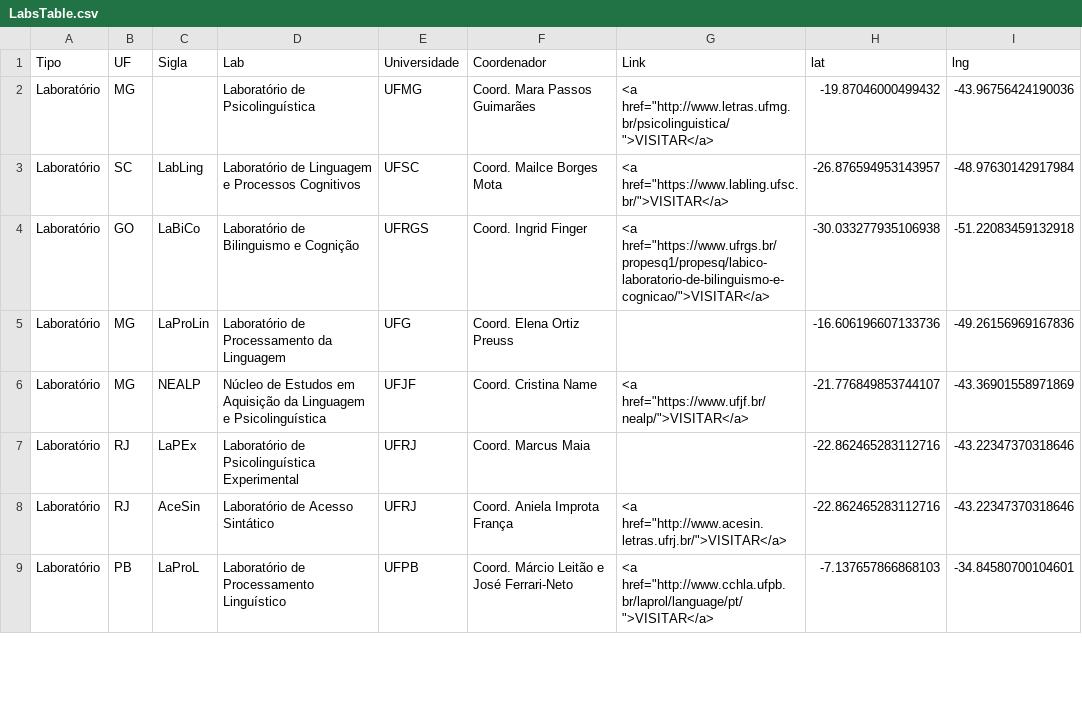
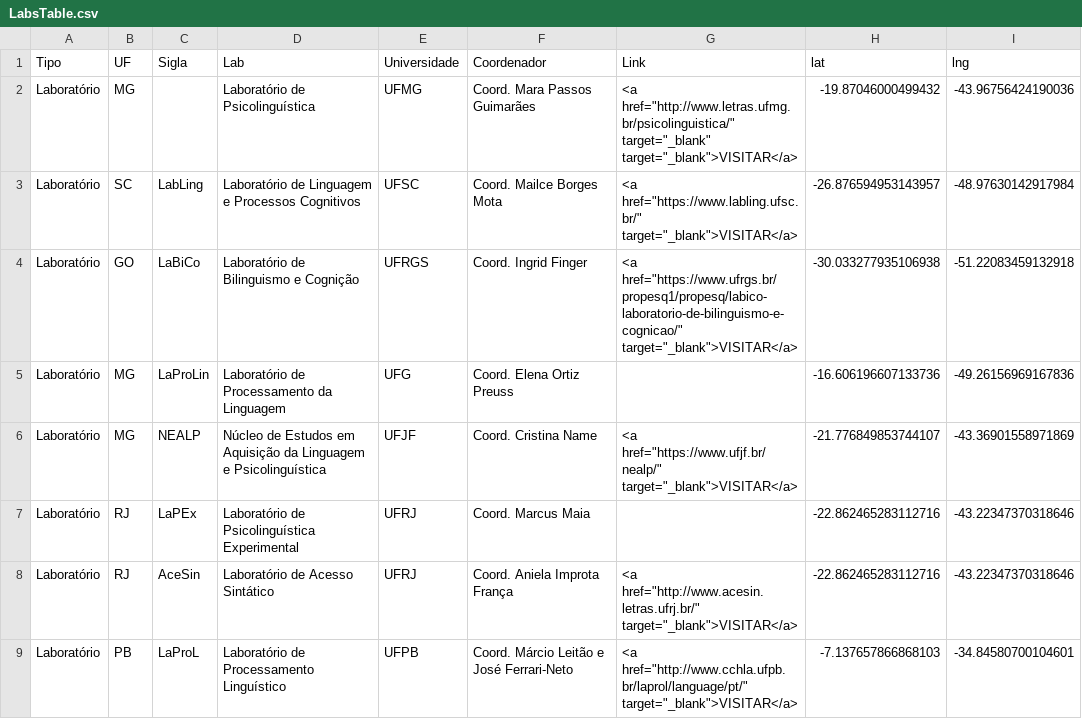
Before and after one commit to igordeo-costa/labsdobrasil, a CSV file: data/LabsTable.csv, drawn as a sheet; only a part is shown; the diff covers the shown part only.

Commit message:
add labsmap com links

```diff
--- a/data/LabsTable.csv
+++ b/data/LabsTable.csv
@@ -1,9 +1,9 @@
 Tipo,UF,Sigla,Lab,Universidade,Coordenador,Link,lat,lng
-Laboratório,MG,,Laboratório de Psicolinguística,UFMG,Coord. Mara Passos Guimarães,<a href="http://www.letras.ufmg.br/psicolinguistica/">VISITAR</a>,-19.87046000499432,-43.96756424190036
-Laboratório,SC,LabLing,Laboratório de Linguagem e Processos Cognitivos,UFSC,Coord. Mailce Borges Mota,<a href="https://www.labling.ufsc.br/">VISITAR</a>,-26.876594953143957,-48.97630142917984
-Laboratório,GO,LaBiCo,Laboratório de Bilinguismo e Cognição,UFRGS,Coord. Ingrid Finger,<a href="https://www.ufrgs.br/propesq1/propesq/labico-laboratorio-de-bilinguismo-e-cognicao/">VISITAR</a>,-30.033277935106938,-51.22083459132918
+Laboratório,MG,,Laboratório de Psicolinguística,UFMG,Coord. Mara Passos Guimarães,<a href="http://www.letras.ufmg.br/psicolinguistica/" target="_blank" target="_blank">VISITAR</a>,-19.87046000499432,-43.96756424190036
+Laboratório,SC,LabLing,Laboratório de Linguagem e Processos Cognitivos,UFSC,Coord. Mailce Borges Mota,<a href="https://www.labling.ufsc.br/" target="_blank">VISITAR</a>,-26.876594953143957,-48.97630142917984
+Laboratório,GO,LaBiCo,Laboratório de Bilinguismo e Cognição,UFRGS,Coord. Ingrid Finger,<a href="https://www.ufrgs.br/propesq1/propesq/labico-laboratorio-de-bilinguismo-e-cognicao/" target="_blank">VISITAR</a>,-30.033277935106938,-51.22083459132918
 Laboratório,MG,LaProLin,Laboratório de Processamento da Linguagem,UFG,Coord. Elena Ortiz Preuss,,-16.606196607133736,-49.26156969167836
-Laboratório,MG,NEALP,Núcleo de Estudos em Aquisição da Linguagem e Psicolinguística,UFJF,Coord. Cristina Name,<a href="https://www.ufjf.br/nealp/">VISITAR</a>,-21.776849853744107,-43.36901558971869
+Laboratório,MG,NEALP,Núcleo de Estudos em Aquisição da Linguagem e Psicolinguística,UFJF,Coord. Cristina Name,<a href="https://www.ufjf.br/nealp/" target="_blank">VISITAR</a>,-21.776849853744107,-43.36901558971869
 Laboratório,RJ,LaPEx,Laboratório de Psicolinguística Experimental,UFRJ,Coord. Marcus Maia,,-22.862465283112716,-43.22347370318646
-Laboratório,RJ,AceSin,Laboratório de Acesso Sintático,UFRJ,Coord. Aniela Improta França,<a href="http://www.acesin.letras.ufrj.br/">VISITAR</a>,-22.862465283112716,-43.22347370318646
-Laboratório,PB,LaProL,Laboratório de Processamento Linguístico,UFPB,Coord. Márcio Leitão e José Ferrari-Neto,<a href="http://www.cchla.ufpb.br/laprol/language/pt/">VISITAR</a>,-7.137657866868103,-34.84580700104601
+Laboratório,RJ,AceSin,Laboratório de Acesso Sintático,UFRJ,Coord. Aniela Improta França,<a href="http://www.acesin.letras.ufrj.br/" target="_blank">VISITAR</a>,-22.862465283112716,-43.22347370318646
+Laboratório,PB,LaProL,Laboratório de Processamento Linguístico,UFPB,Coord. Márcio Leitão e José Ferrari-Neto,<a href="http://www.cchla.ufpb.br/laprol/language/pt/" target="_blank">VISITAR</a>,-7.137657866868103,-34.84580700104601
```
Also changed, not shown: 2 added rows and 6 edited cells elsewhere in this file, 3 other files.
